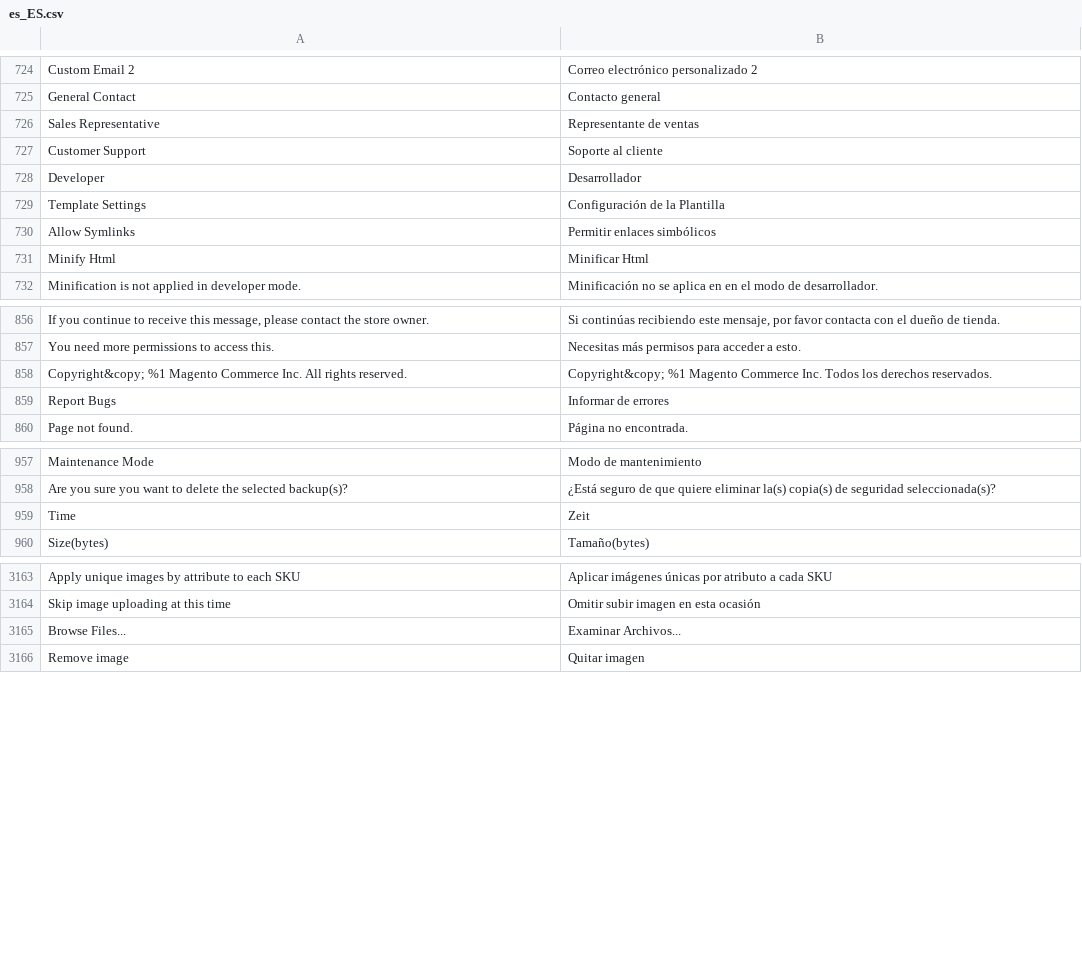
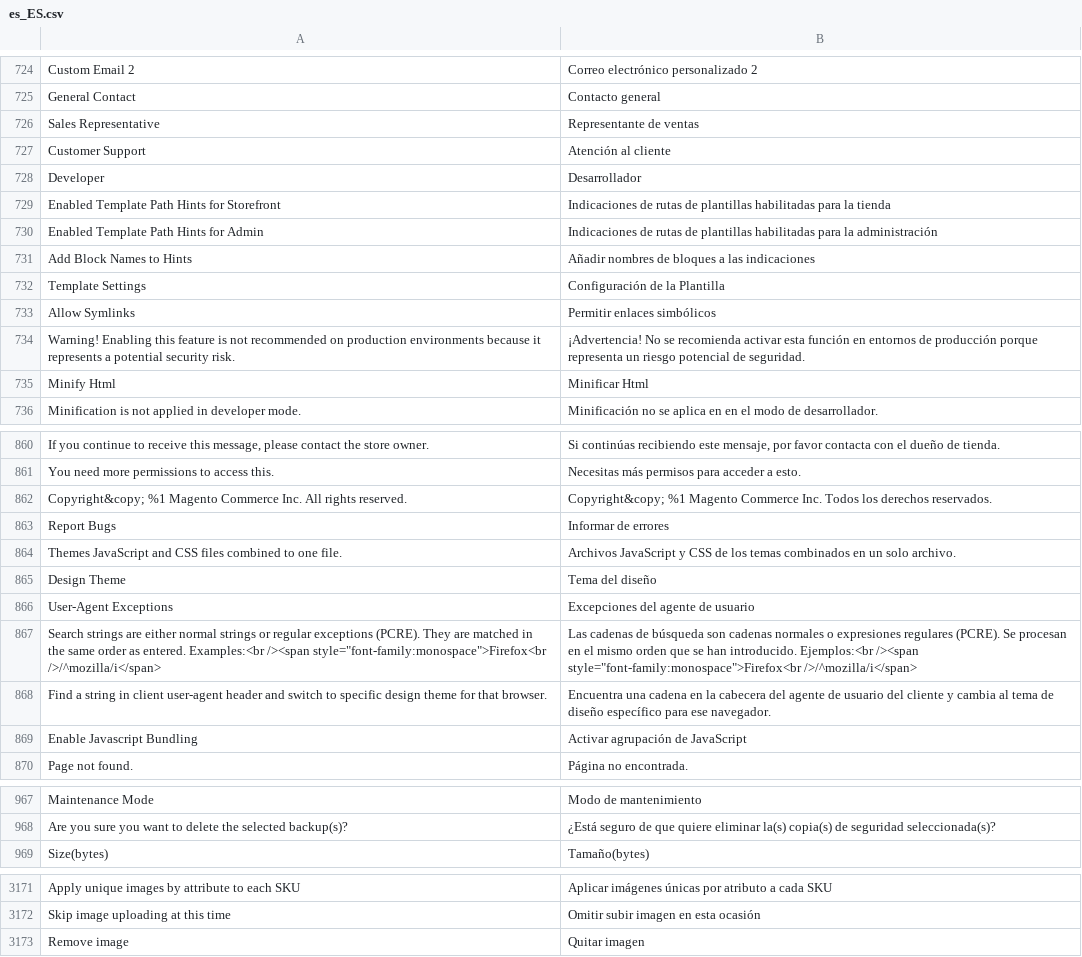
Before and after one commit to magento-l10n/language-es_ES, a CSV file: es_ES.csv, drawn as a sheet; only a part is shown, gaps mark what is left out; removed rows and columns are numbered as before the commit, all else as after; the diff covers the shown part only; the diff names each change by its address in the sheet, - before the commit and + after, or states it on an @@ line.

Commit message:
Updating translations from Crowdin.

```diff
--- a/es_ES.csv
+++ b/es_ES.csv
-B727: Soporte al cliente
+B727: Atención al cliente
+row 729: Enabled Template Path Hints for Storefront | Indicaciones de rutas de plantillas habilitadas para la tienda
+row 730: Enabled Template Path Hints for Admin | Indicaciones de rutas de plantillas habilitadas para la administración
+row 731: Add Block Names to Hints | Añadir nombres de bloques a las indicaciones
+row 734: Warning! Enabling this feature is not recommended on production environments because it represents a potential security risk. | ¡Advertencia! No se recomienda activar esta función en entornos de producción porque representa un riesgo potencial de seguridad.
+row 864: Themes JavaScript and CSS files combined to one file. | Archivos JavaScript y CSS de los temas combinados en un solo archivo.
@@ row 3038 moved to row 865: Design Theme @@
+row 866: User-Agent Exceptions | Excepciones del agente de usuario
+row 867: Search strings are either normal strings or regular exceptions (PCRE). They are matched in the same order as entered. Examples:<br /><span style="font-family:monospace">Firefox<br />/^mozilla/i</span> | Las cadenas de búsqueda son cadenas normales o expresiones regulares (PCRE). Se procesan en el mismo orden que se han introducido. Ejemplos:<br /><span style="font-family:monospace">Firefox<br />/^mozilla/i</span>
+row 868: Find a string in client user-agent header and switch to specific design theme for that browser. | Encuentra una cadena en la cabecera del agente de usuario del cliente y cambia al tema de diseño específico para ese navegador.
+row 869: Enable Javascript Bundling | Activar agrupación de JavaScript
-row 959: Time | Zeit
-row 3165: Browse Files... | Examinar Archivos...
```
Also changed, not shown: 1 removed row and 3 edited cells elsewhere in this file, 1 other file.
